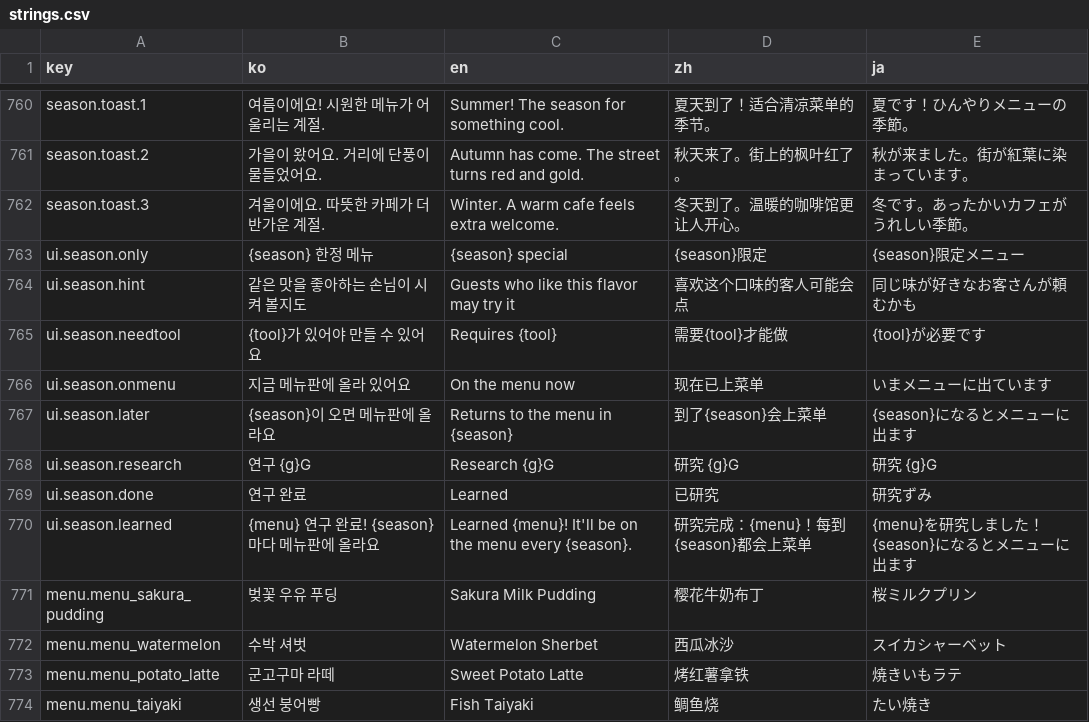
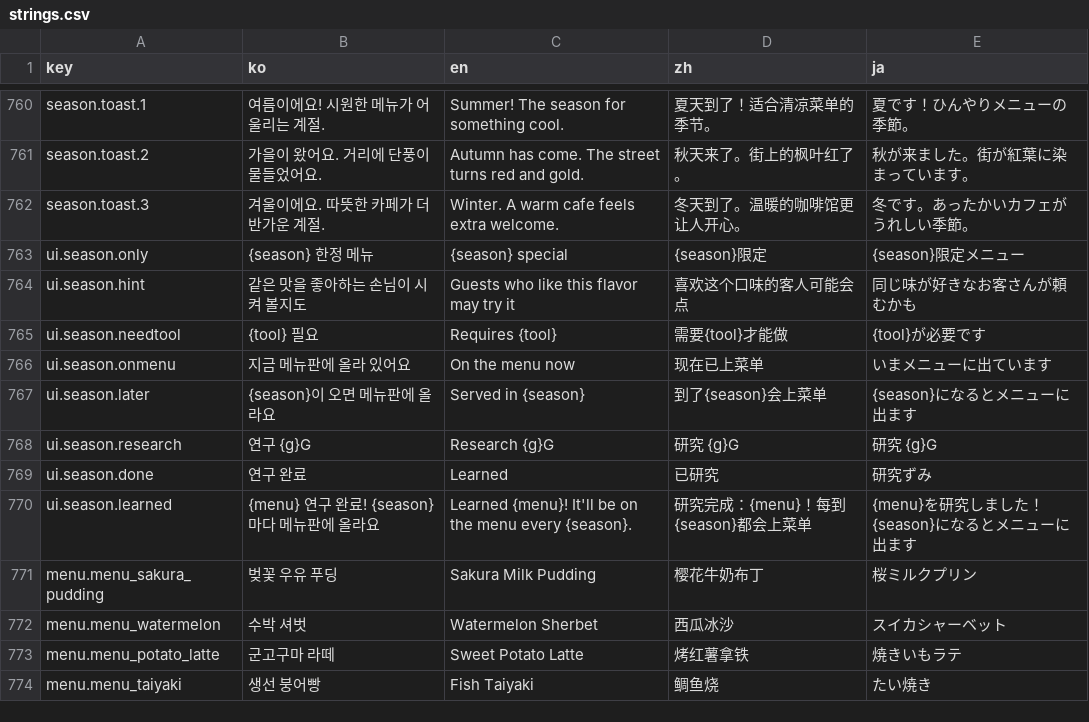
Before and after one commit to EssentialHwan/EssentialHwan, a CSV file: 여기까페냐옹/UnityProject/Assets/Localization/strings.csv, drawn as a sheet; only a part is shown, gaps mark what is left out.

```diff
--- a/여기까페냐옹/UnityProject/Assets/Localization/strings.csv
+++ b/여기까페냐옹/UnityProject/Assets/Localization/strings.csv
@@ -824,5 +824,5 @@ ui.season.only,{season} 한정 메뉴,{season} special,{season}限定,{season}
 ui.season.hint,같은 맛을 좋아하는 손님이 시켜 볼지도,Guests who like this flavor may try it,喜欢这个口味的客人可能会点,同じ味が好きなお客さんが頼むかも
-ui.season.needtool,{tool}가 있어야 만들 수 있어요,Requires {tool},需要{tool}才能做,{tool}が必要です
+ui.season.needtool,{tool} 필요,Requires {tool},需要{tool}才能做,{tool}が必要です
 ui.season.onmenu,지금 메뉴판에 올라 있어요,On the menu now,现在已上菜单,いまメニューに出ています
-ui.season.later,{season}이 오면 메뉴판에 올라요,Returns to the menu in {season},到了{season}会上菜单,{season}になるとメニューに出ます
+ui.season.later,{season}이 오면 메뉴판에 올라요,Served in {season},到了{season}会上菜单,{season}になるとメニューに出ます
 ui.season.research,연구 {g}G,Research {g}G,研究 {g}G,研究 {g}G
```
Also changed, not shown: 여기까페냐옹/UnityProject/Assets/Resources/strings.csv, 6 other files.
